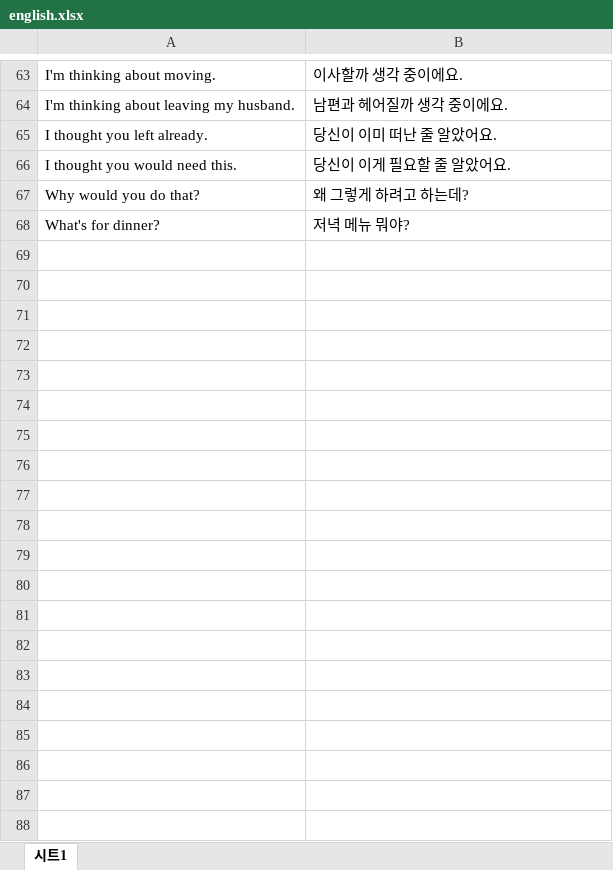
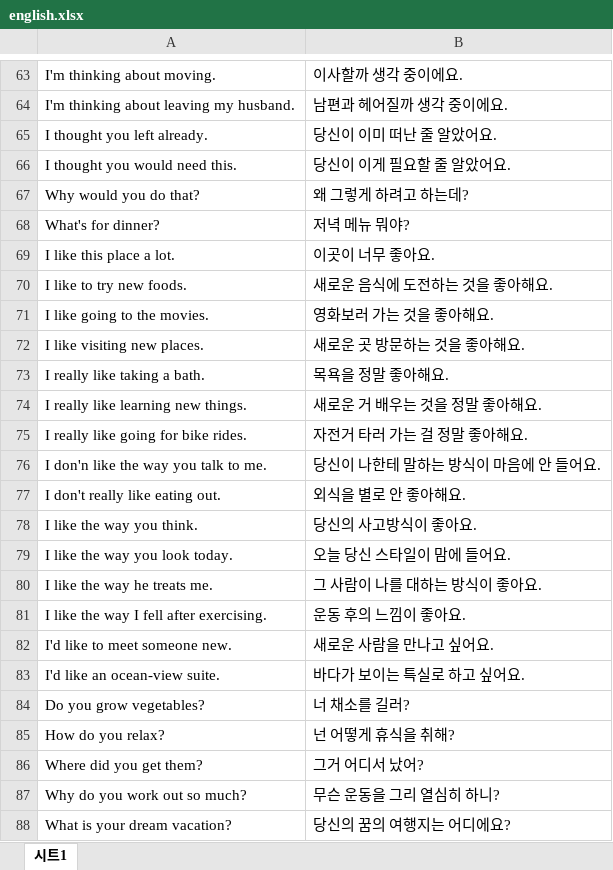
Before and after one commit to totozi/study_page2, an Excel workbook: english.xlsx, sheet 시트1, drawn as a sheet; only a part is shown, gaps mark what is left out; values as stored, in another font and other column widths than the file's, no borders; charts and pictures not drawn; the diff covers the shown part only; the diff names each change by its address in the sheet, - before the commit and + after, or states it on an @@ line.

Commit message:
english excel

```diff
--- a/english.xlsx (sheet 시트1)
+++ b/english.xlsx (sheet 시트1)
+row 69: I like this place a lot. | 이곳이 너무 좋아요.
+row 70: I like to try new foods. | 새로운 음식에 도전하는 것을 좋아해요.
+row 71: I like going to the movies. | 영화보러 가는 것을 좋아해요.
+row 72: I like visiting new places. | 새로운 곳 방문하는 것을 좋아해요.
+row 73: I really like taking a bath. | 목욕을 정말 좋아해요.
+row 74: I really like learning new things. | 새로운 거 배우는 것을 정말 좋아해요.
+row 75: I really like going for bike rides. | 자전거 타러 가는 걸 정말 좋아해요.
+row 76: I don'n like the way you talk to me. | 당신이 나한테 말하는 방식이 마음에 안 들어요.
+row 77: I don't really like eating out. | 외식을 별로 안 좋아해요.
+row 78: I like the way you think. | 당신의 사고방식이 좋아요.
+row 79: I like the way you look today. | 오늘 당신 스타일이 맘에 들어요.
+row 80: I like the way he treats me. | 그 사람이 나를 대하는 방식이 좋아요.
+row 81: I like the way I fell after exercising. | 운동 후의 느낌이 좋아요.
+row 82: I'd like to meet someone new. | 새로운 사람을 만나고 싶어요.
+row 83: I'd like an ocean-view suite. | 바다가 보이는 특실로 하고 싶어요.
+row 84: Do you grow vegetables? | 너 채소를 길러?
+row 85: How do you relax? | 넌 어떻게 휴식을 취해?
+row 86: Where did you get them? | 그거 어디서 났어?
+row 87: Why do you work out so much? | 무슨 운동을 그리 열심히 하니?
+row 88: What is your dream vacation? | 당신의 꿈의 여행지는 어디에요?
```
Also changed, not shown: 72 added rows elsewhere in this sheet.
